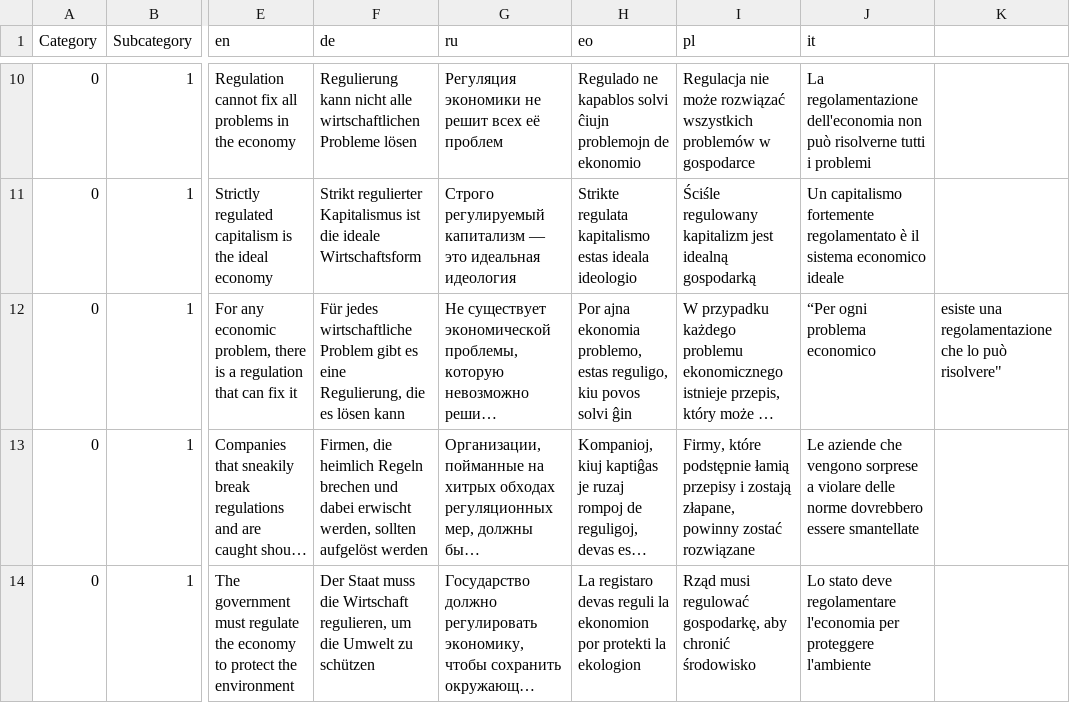
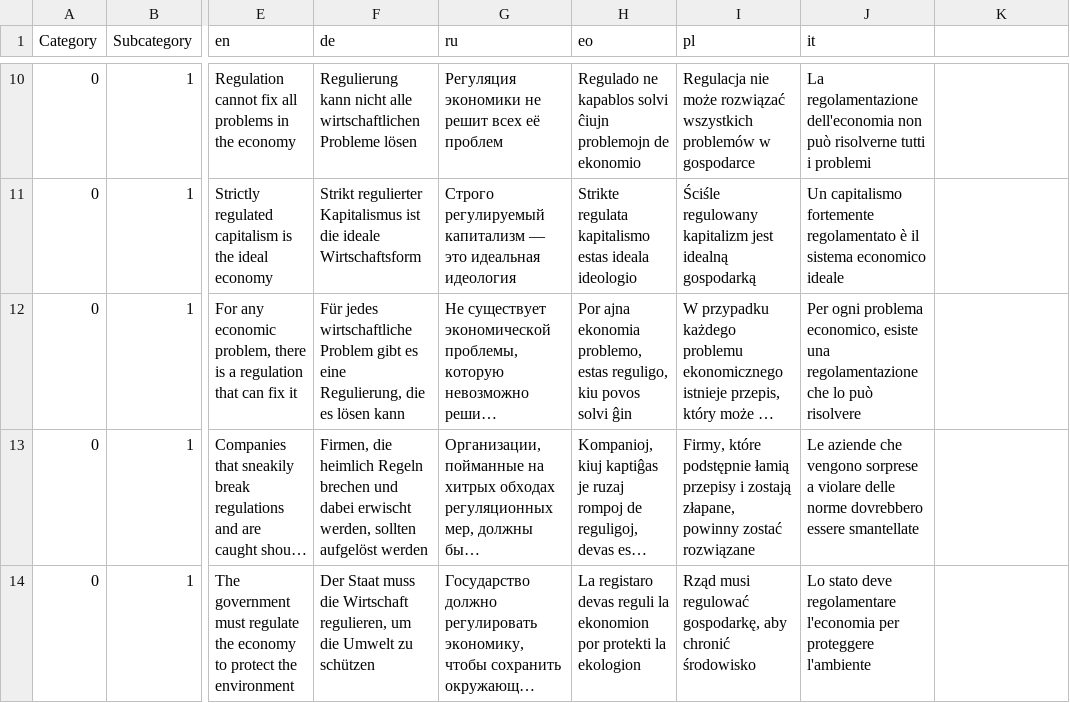
Before and after one commit to sixtriangles/sixtriangles.github.io, a CSV file: questions.csv, drawn as a sheet; only a part is shown, gaps mark what is left out; long unchanged cells end in …; the diff names each change by its address in the sheet, - before the commit and + after, or states it on an @@ line.

Commit message:
Update questions.csv

```diff
--- a/questions.csv
+++ b/questions.csv
-J12 (it): “Per ogni problema economico
+J12 (it): Per ogni problema economico, esiste una regolamentazione che lo può risolvere
-K12: esiste una regolamentazione che lo può risolvere"
+K12: (empty)
```
